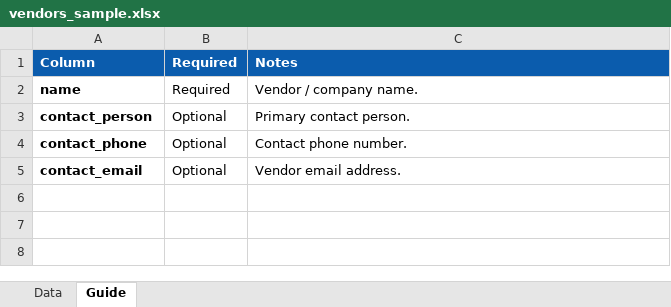
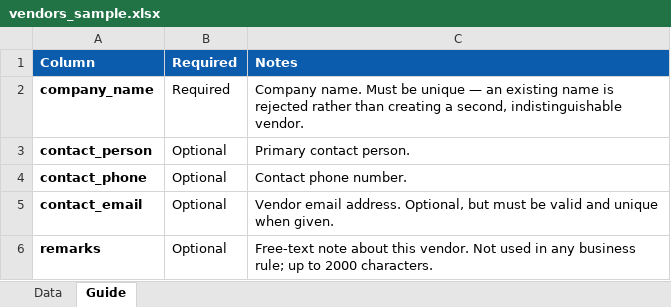
Before and after one commit to VBL-GIT/signage, an Excel workbook: docs/bulk-templates/vendors_sample.xlsx, sheet Guide, drawn as a sheet; values as stored, in another font and other column widths than the file's, no borders; removed rows and columns are numbered as before the commit, all else as after; the diff names each change by its address in the sheet, - before the commit and + after, or states it on an @@ line.

```diff
--- a/docs/bulk-templates/vendors_sample.xlsx (sheet Guide)
+++ b/docs/bulk-templates/vendors_sample.xlsx (sheet Guide)
-row 2: name | Required | Vendor / company name.
+row 2: company_name | Required | Company name. Must be unique — an existing name is rejected rather than creating a second, indistinguishable vendor.
-C5: …email address.
+C5: …email address. Optional, but must be valid and unique when given.
+row 6: remarks | Optional | Free-text note about this vendor. Not used in any business rule; up to 2000 characters.
```
Also changed, not shown: sheet Data, docs/bulk-templates/stores_customer_master_sample.xlsx, docs/bulk-templates/stores_customer_master_template.xlsx, 38 other files.
